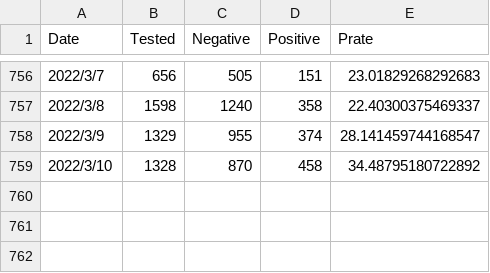
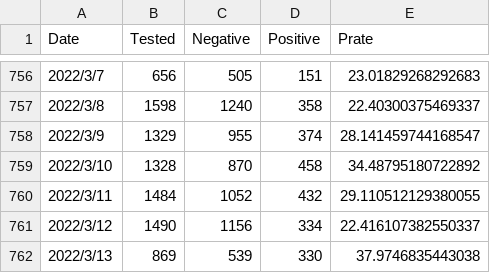
Before and after one commit to u-10bei/u-10bei.github.io, a CSV file: datas/COVID-19_KTQ.csv, drawn as a sheet; only a part is shown, gaps mark what is left out.

```diff
--- a/datas/COVID-19_KTQ.csv
+++ b/datas/COVID-19_KTQ.csv
@@ -759 +759,4 @@ Date,Tested,Negative,Positive,Prate
 2022/3/10,1328,870,458,34.48795180722892
+2022/3/11,1484,1052,432,29.110512129380055
+2022/3/12,1490,1156,334,22.416107382550337
+2022/3/13,869,539,330,37.9746835443038
```
Also changed, not shown: datas/COVID-19_JP.csv, 1 other file.
